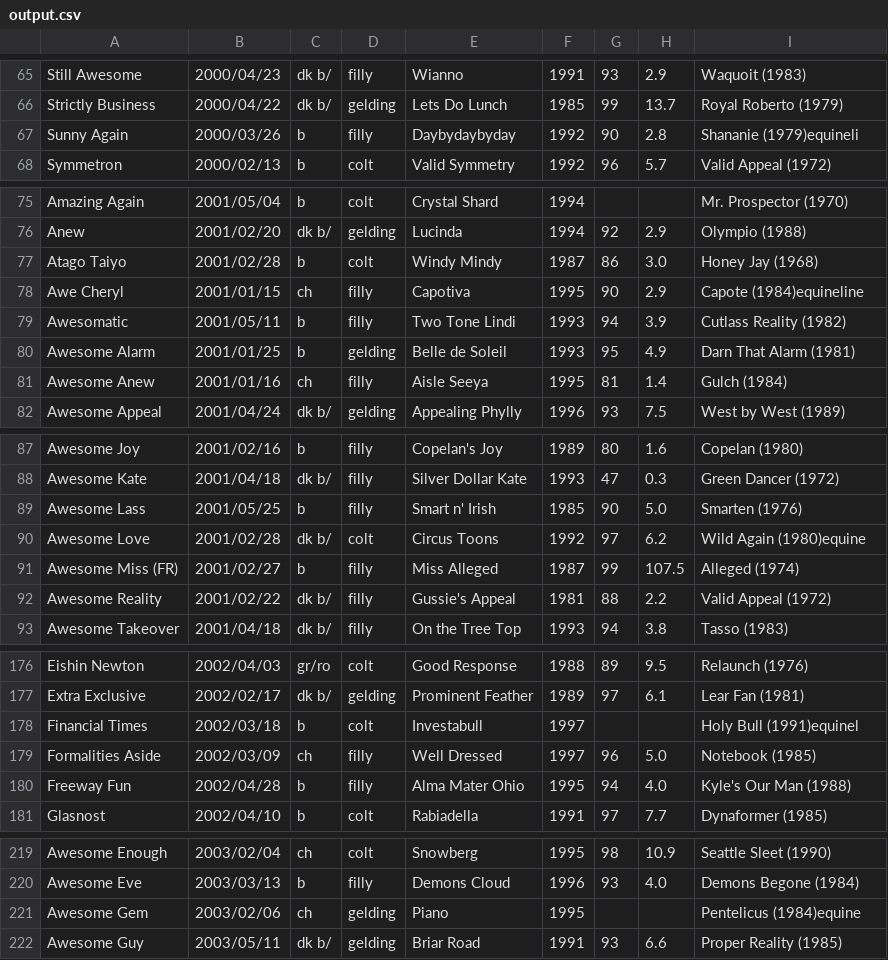
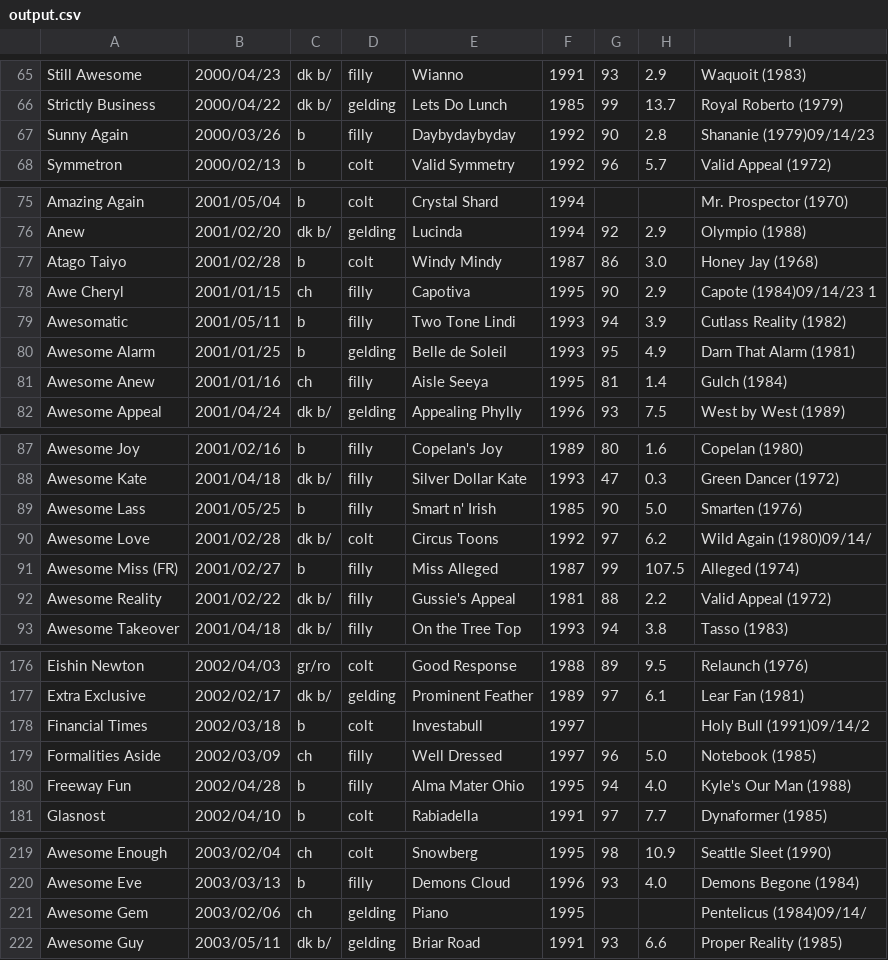
Before and after one commit to downloadjpg/brooks-research, a CSV file: output/output.csv, drawn as a sheet; only a part is shown, gaps mark what is left out; the diff covers the shown part only.

```diff
--- a/output/output.csv
+++ b/output/output.csv
@@ -66,3 +66,3 @@ Still Awesome,2000/04/23, dk b/,filly,Wianno,1991,93,2.9,Waquoit (1983)
 Strictly Business,2000/04/22, dk b/,gelding,Lets Do Lunch,1985,99,13.7,Royal Roberto (1979)
-Sunny Again,2000/03/26, b,filly,Daybydaybyday,1992,90,2.8,Shananie (1979)equineli
+Sunny Again,2000/03/26, b,filly,Daybydaybyday,1992,90,2.8,Shananie (1979)09/14/23
 Symmetron,2000/02/13, b,colt,Valid Symmetry,1992,96,5.7,Valid Appeal (1972)
@@ -77,3 +77,3 @@ Anew,2001/02/20, dk b/,gelding,Lucinda,1994,92,2.9,Olympio (1988)
 Atago Taiyo,2001/02/28, b,colt,Windy Mindy,1987,86,3.0,Honey Jay (1968)
-Awe Cheryl,2001/01/15, ch,filly,Capotiva,1995,90,2.9,Capote (1984)equineline
+Awe Cheryl,2001/01/15, ch,filly,Capotiva,1995,90,2.9,Capote (1984)09/14/23 1
 Awesomatic,2001/05/11, b,filly,Two Tone Lindi,1993,94,3.9,Cutlass Reality (1982)
@@ -89,3 +89,3 @@ Awesome Kate,2001/04/18, dk b/,filly,Silver Dollar Kate,1993,47,0.3,Green Dancer
 Awesome Lass,2001/05/25, b,filly,Smart n' Irish,1985,90,5.0,Smarten (1976)
-Awesome Love,2001/02/28, dk b/,colt,Circus Toons,1992,97,6.2,Wild Again (1980)equine
+Awesome Love,2001/02/28, dk b/,colt,Circus Toons,1992,97,6.2,Wild Again (1980)09/14/
 Awesome Miss (FR),2001/02/27, b,filly,Miss Alleged,1987,99,107.5,Alleged (1974)
@@ -177,3 +177,3 @@ Eishin Newton,2002/04/03, gr/ro,colt,Good Response,1988,89,9.5,Relaunch (1976)
 Extra Exclusive,2002/02/17, dk b/,gelding,Prominent Feather,1989,97,6.1,Lear Fan (1981)
-Financial Times,2002/03/18, b,colt,Investabull,1997,,,Holy Bull (1991)equinel
+Financial Times,2002/03/18, b,colt,Investabull,1997,,,Holy Bull (1991)09/14/2
 Formalities Aside,2002/03/09, ch,filly,Well Dressed,1997,96,5.0,Notebook (1985)
@@ -220,3 +220,3 @@ Awesome Enough,2003/02/04, ch,colt,Snowberg,1995,98,10.9,Seattle Sleet (1990)
 Awesome Eve,2003/03/13, b,filly,Demons Cloud,1996,93,4.0,Demons Begone (1984)
-Awesome Gem,2003/02/06, ch,gelding,Piano,1995,,,Pentelicus (1984)equine
+Awesome Gem,2003/02/06, ch,gelding,Piano,1995,,,Pentelicus (1984)09/14/
 Awesome Guy,2003/05/11, dk b/,gelding,Briar Road,1991,93,6.6,Proper Reality (1985)
```
Also changed, not shown: 45 edited cells elsewhere in this file, 1 other file.
